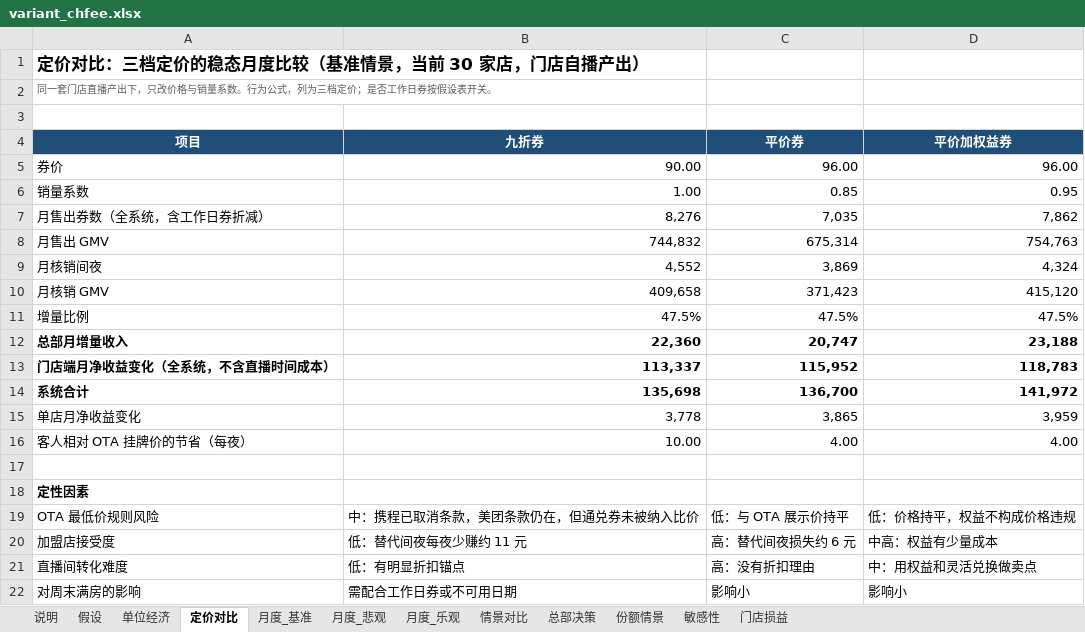
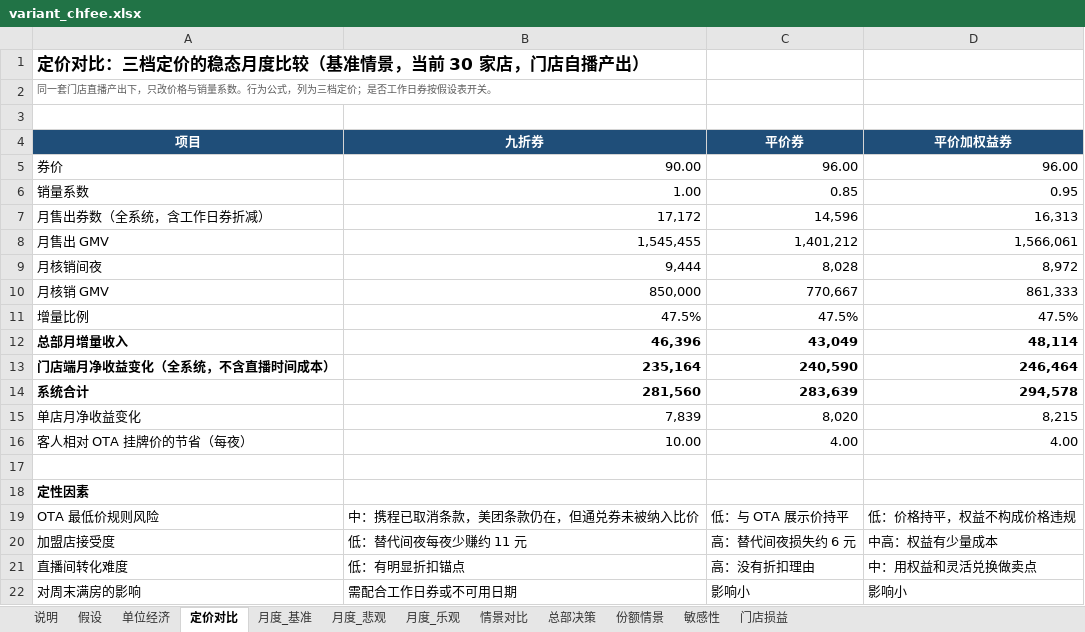
Before and after one commit to vrkblkhv7hqd-droid/CC, an Excel workbook: douyin-live/report/build/variant_chfee.xlsx, sheet 定价对比, drawn as a sheet; values as stored, in another font and other column widths than the file's, no borders; the diff names each change by its address in the sheet, - before the commit and + after, or states it on an @@ line.

```diff
--- a/douyin-live/report/build/variant_chfee.xlsx (sheet 定价对比)
+++ b/douyin-live/report/build/variant_chfee.xlsx (sheet 定价对比)
-B7 (九折券): 8,276
+B7 (九折券): 17,172
-C7 (平价券): 7,035
+C7 (平价券): 14,596
-D7 (平价加权益券): 7,862
+D7 (平价加权益券): 16,313
-B8 (九折券): 744,832
+B8 (九折券): 1,545,455
-C8 (平价券): 675,314
+C8 (平价券): 1,401,212
-D8 (平价加权益券): 754,763
+D8 (平价加权益券): 1,566,061
-B9 (九折券): 4,552
+B9 (九折券): 9,444
-C9 (平价券): 3,869
+C9 (平价券): 8,028
-D9 (平价加权益券): 4,324
+D9 (平价加权益券): 8,972
-B10 (九折券): 409,658
+B10 (九折券): 850,000
-C10 (平价券): 371,423
+C10 (平价券): 770,667
-D10 (平价加权益券): 415,120
+D10 (平价加权益券): 861,333
-B12 (九折券): 22,360
+B12 (九折券): 46,396
-C12 (平价券): 20,747
+C12 (平价券): 43,049
-D12 (平价加权益券): 23,188
+D12 (平价加权益券): 48,114
-B13 (九折券): 113,337
+B13 (九折券): 235,164
-C13 (平价券): 115,952
+C13 (平价券): 240,590
-D13 (平价加权益券): 118,783
+D13 (平价加权益券): 246,464
-B14 (九折券): 135,698
+B14 (九折券): 281,560
-C14 (平价券): 136,700
+C14 (平价券): 283,639
-D14 (平价加权益券): 141,972
+D14 (平价加权益券): 294,578
-B15 (九折券): 3,778
+B15 (九折券): 7,839
-C15 (平价券): 3,865
+C15 (平价券): 8,020
-D15 (平价加权益券): 3,959
+D15 (平价加权益券): 8,215
```
Also changed, not shown: sheet 月度_乐观, sheet 月度_基准, sheet 月度_悲观, sheet 份额情景, sheet 情景对比, sheet 总部决策, 3 more sheets, formulas that keep their value, douyin-live/report/build/variant_mkt05.xlsx, douyin-live/report/build/variant_mkt10.xlsx, 26 other files.
